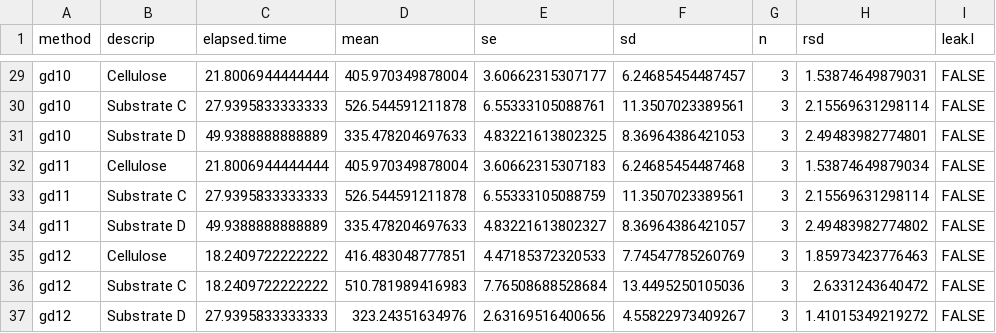
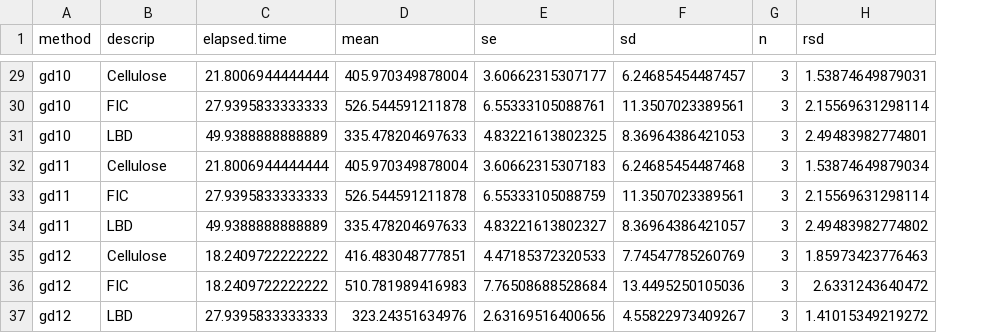
Before and after one commit to sashahafner/GD-BMP_paper_2019, a CSV file: experiments/IISBMP2/output/BMP.0.5p3d.csv, drawn as a sheet; only a part is shown, gaps mark what is left out; the diff covers the shown part only; the diff names each change by its address in the sheet, - before the commit and + after, or states it on an @@ line.

```diff
--- a/experiments/IISBMP2/output/BMP.0.5p3d.csv
+++ b/experiments/IISBMP2/output/BMP.0.5p3d.csv
-column I (leak.l), rows 29-37: all FALSE
-B30 (descrip): Substrate C
+B30 (descrip): FIC
-B31 (descrip): Substrate D
+B31 (descrip): LBD
-B33 (descrip): Substrate C
+B33 (descrip): FIC
-B34 (descrip): Substrate D
+B34 (descrip): LBD
-B36 (descrip): Substrate C
+B36 (descrip): FIC
-B37 (descrip): Substrate D
+B37 (descrip): LBD
```
Also changed, not shown: 18 edited cells elsewhere in this file, experiments/IISBMP2/output/BMP.csv, experiments/IISBMP2/output/BMPo.csv, 11 other files.
